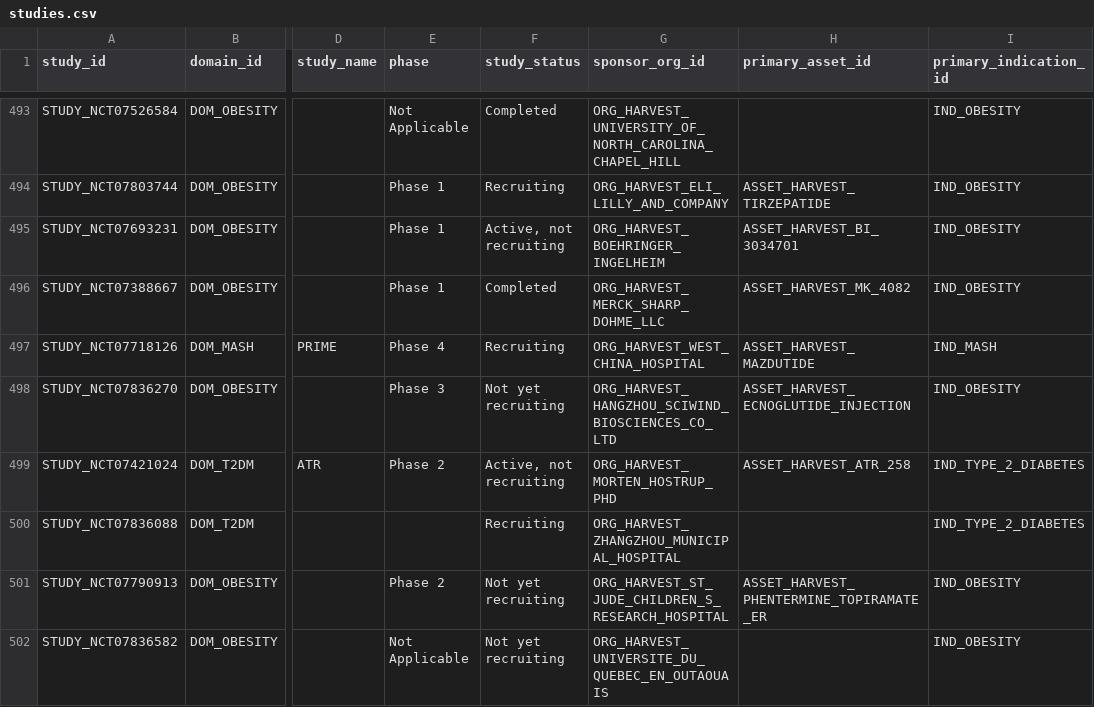
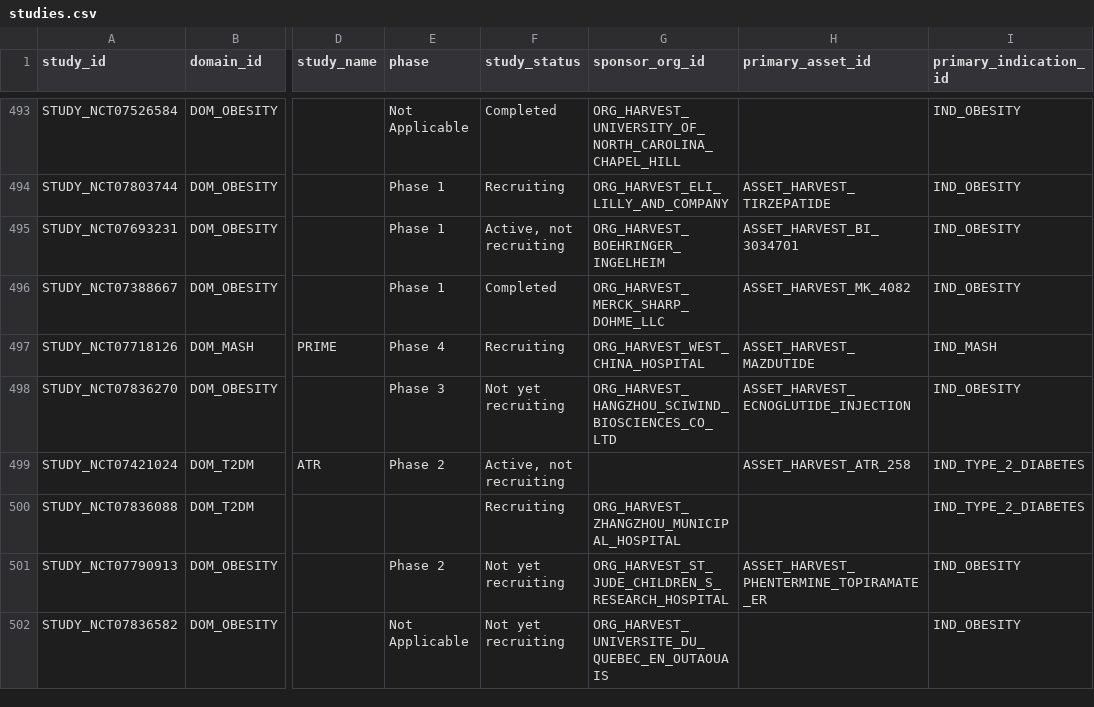
Before and after one commit to msy625/pharma-rd-decision-agent-v2, a CSV file: data/template/studies.csv, drawn as a sheet; only a part is shown, gaps mark what is left out; the diff covers the shown part only; the diff names each change by its address in the sheet, - before the commit and + after, or states it on an @@ line.

Commit message:
feat: drop individual investigators that were harvested as organizations
ClinicalTrials.gov's leadSponsor.name is free text, so 55 investigator-initiated
studies put a person's name into organizations.csv, where it then appeared as a
sponsor in the direction explorer's filter.

Remove them using an explicit, human-reviewed list
(config/individual_investigator_names.json) rather than a name-shape heuristic:
the heuristic also flags real organizations that simply lack an English suffix -
Kaiser Permanente, Pierre Fabre Dermo Cosmetique, UMC Utrecht, Universidad Rey
Juan Carlos, Universidad San Jorge, Region Stockholm, Vastra Gotaland Region,
Helse Stavanger HF, Medisch Spectrum Twente, Ziekenhuis Oost-Limburg, Zuyderland
Medisch Centrum, AO GENERIUM, Hopeful Aging, Sonic Incytes, Clinique Les Trois
Soleils. Those are recorded in reviewed_real_organizations_not_in_the_list and a
test asserts they are never removed; the ones with an authoritative Chinese name
are also added to the name table.

scripts/drop_individual_investigators.py keeps referential integrity:
- organizations.csv        -55 rows
- organization_aliases.csv -55 rows
- relations.csv            -58 source_about_org edges
- studies.csv              -58 sponsor_org_id cleared (the study rows stay)
facts.csv lead_sponsor assertions are kept on purpose: they record what the
registry actually states about the study.

organizations 804 -> 749, relations 9238 -> 9180. Script is idempotent and has a
--report mode.

Tests: 770 passed / 15310 subtests; validate_direction_dataset.py and
validate_source_registry.py pass.

```diff
--- a/data/template/studies.csv
+++ b/data/template/studies.csv
-G499 (sponsor_org_id): ORG_HARVEST_MORTEN_HOSTRUP_PHD
+G499 (sponsor_org_id): (empty)
```
Also changed, not shown: 57 edited cells elsewhere in this file, 10 other files.
